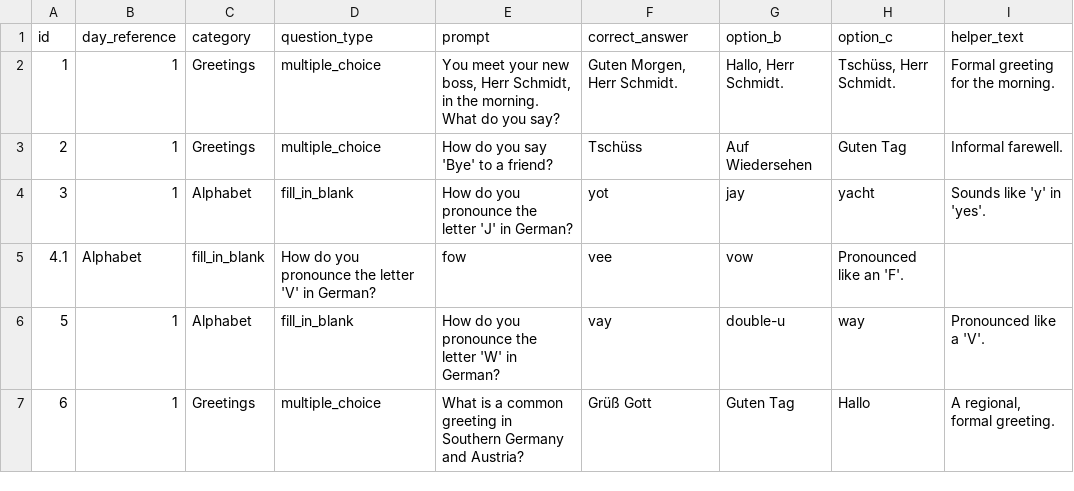
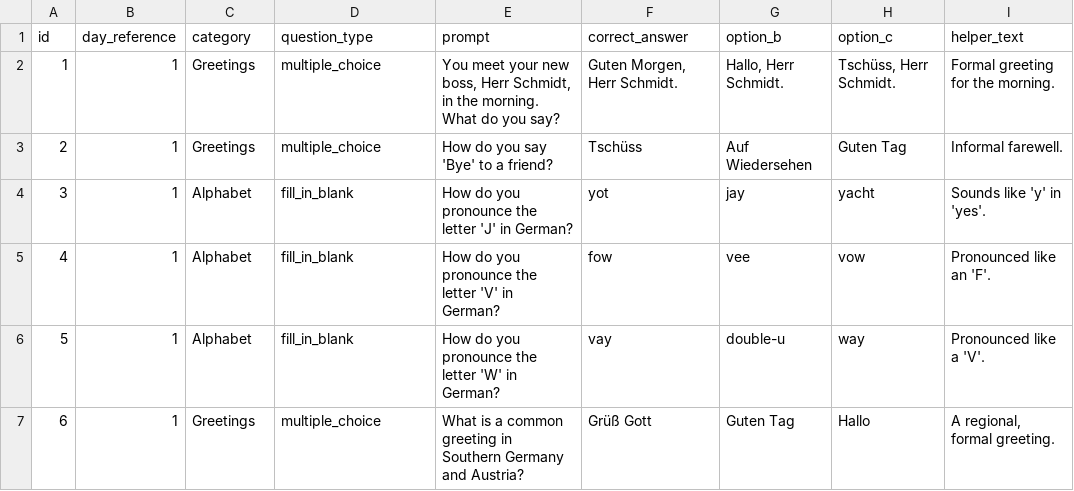
Before and after one commit to absurdengineer/learn_german_react, a CSV file: src/data/grammar_practice.csv, drawn as a sheet; only a part is shown.

```diff
--- a/src/data/grammar_practice.csv
+++ b/src/data/grammar_practice.csv
@@ -4,3 +4,3 @@ id,day_reference,category,question_type,prompt,correct_answer,option_b,option_c,
 3,1,Alphabet,fill_in_blank,"How do you pronounce the letter 'J' in German?","yot","jay","yacht","Sounds like 'y' in 'yes'."
-4.1,Alphabet,fill_in_blank,"How do you pronounce the letter 'V' in German?","fow","vee","vow","Pronounced like an 'F'."
+4,1,Alphabet,fill_in_blank,"How do you pronounce the letter 'V' in German?","fow","vee","vow","Pronounced like an 'F'."
 5,1,Alphabet,fill_in_blank,"How do you pronounce the letter 'W' in German?","vay","double-u","way","Pronounced like a 'V'."
```
Also changed, not shown: 16 other files.
